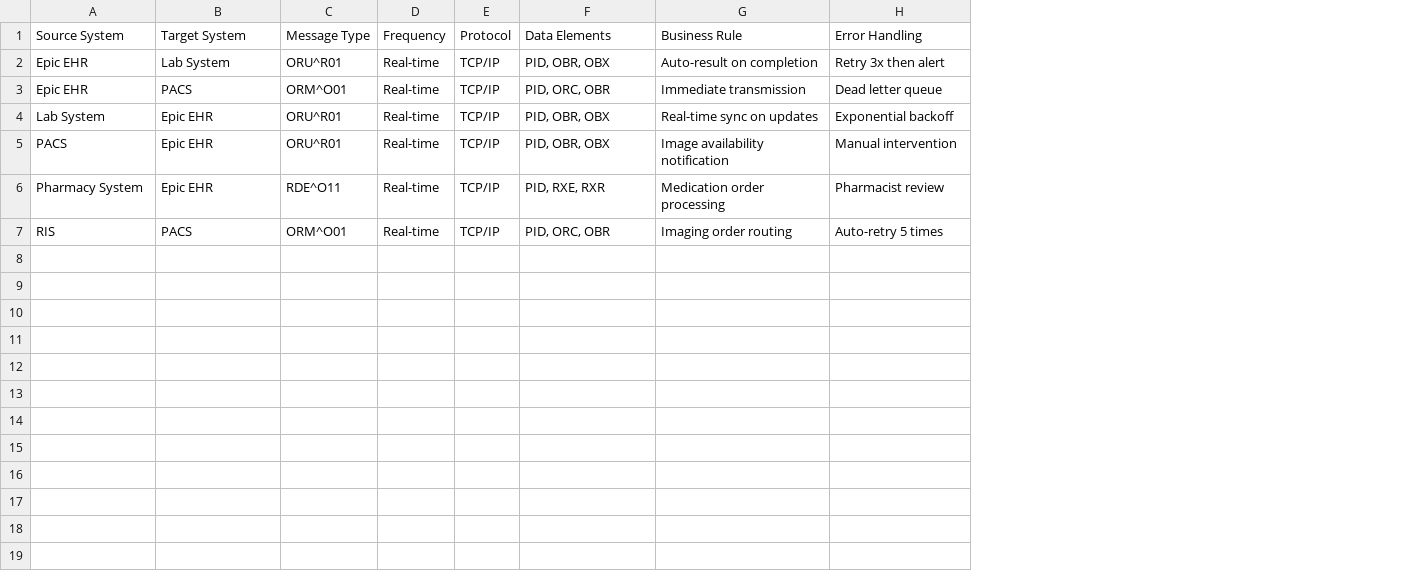
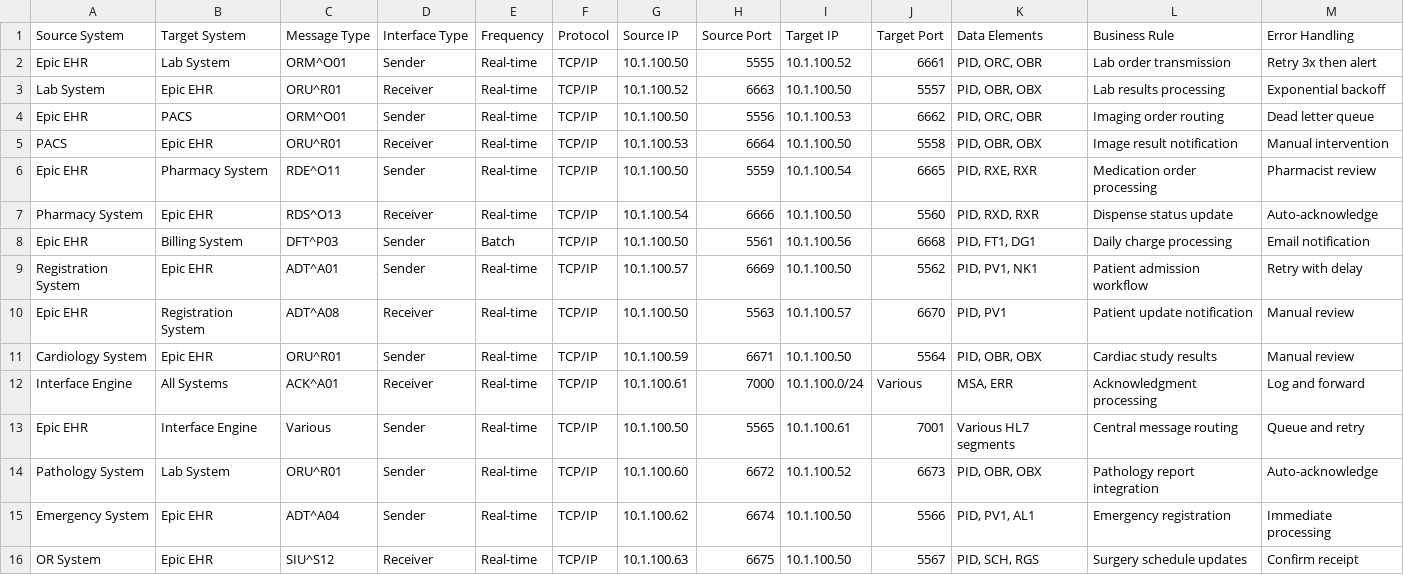
Before and after one commit to rsshethia/HIT, a CSV file: client/public/samples/interface-mappings.csv, drawn as a sheet; removed rows and columns are numbered as before the commit, all else as after; the diff names each change by its address in the sheet, - before the commit and + after, or states it on an @@ line.

```diff
--- a/client/public/samples/interface-mappings.csv
+++ b/client/public/samples/interface-mappings.csv
+column D (Interface Type), rows 2-3: Sender | Receiver; row 5: Receiver; row 7: Receiver
+column G (Source IP), rows 2-3: 10.1.100.50 | 10.1.100.52; row 5: 10.1.100.53; row 7: 10.1.100.54
+column H (Source Port), rows 2-3: 5555 | 6663; row 5: 6664; row 7: 6666
+column I (Target IP), rows 2-3: 10.1.100.52 | 10.1.100.50; row 5: 10.1.100.50; row 7: 10.1.100.50
+column J (Target Port), rows 2-3: 6661 | 5557; row 5: 5558; row 7: 5560
-C2 (Message Type): ORU^R01
+C2 (Message Type): ORM^O01
-K2 (Data Elements): PID, OBR, OBX
+K2 (Data Elements): PID, ORC, OBR
-L2 (Business Rule): Auto-result on completion
+L2 (Business Rule): Lab order transmission
-row 3: Epic EHR | PACS | ORM^O01 | Real-time | TCP/IP | PID, ORC, OBR | Immediate transmission | Dead letter queue
-L3 (Business Rule): Real-time sync on updates
+L3 (Business Rule): Lab results processing
+row 4: Epic EHR | PACS | ORM^O01 | Sender | Real-time | TCP/IP | 10.1.100.50 | 5556 | 10.1.100.53 | 6662 | PID, ORC, OBR | Imaging order routing | Dead letter queue
-L5 (Business Rule): Image availability notification
+L5 (Business Rule): Image result notification
+row 6: Epic EHR | Pharmacy System | RDE^O11 | Sender | Real-time | TCP/IP | 10.1.100.50 | 5559 | 10.1.100.54 | 6665 | PID, RXE, RXR | Medication order processing | Pharmacist review
-C7 (Message Type): RDE^O11
+C7 (Message Type): RDS^O13
-K7 (Data Elements): PID, RXE, RXR
+K7 (Data Elements): PID, RXD, RXR
-L7 (Business Rule): Medication order processing
+L7 (Business Rule): Dispense status update
-M7 (Error Handling): Pharmacist review
+M7 (Error Handling): Auto-acknowledge
-row 7: RIS | PACS | ORM^O01 | Real-time | TCP/IP | PID, ORC, OBR | Imaging order routing | Auto-retry 5 times
+row 8: Epic EHR | Billing System | DFT^P03 | Sender | Batch | TCP/IP | 10.1.100.50 | 5561 | 10.1.100.56 | 6668 | PID, FT1, DG1 | Daily charge processing | Email notification
+row 9: Registration System | Epic EHR | ADT^A01 | Sender | Real-time | TCP/IP | 10.1.100.57 | 6669 | 10.1.100.50 | 5562 | PID, PV1, NK1 | Patient admission workflow | Retry with delay
+row 10: Epic EHR | Registration System | ADT^A08 | Receiver | Real-time | TCP/IP | 10.1.100.50 | 5563 | 10.1.100.57 | 6670 | PID, PV1 | Patient update notification | Manual review
+row 11: Cardiology System | Epic EHR | ORU^R01 | Sender | Real-time | TCP/IP | 10.1.100.59 | 6671 | 10.1.100.50 | 5564 | PID, OBR, OBX | Cardiac study results | Manual review
+row 12: Interface Engine | All Systems | ACK^A01 | Receiver | Real-time | TCP/IP | 10.1.100.61 | 7000 | 10.1.100.0/24 | Various | MSA, ERR | Acknowledgment processing | Log and forward
+row 13: Epic EHR | Interface Engine | Various | Sender | Real-time | TCP/IP | 10.1.100.50 | 5565 | 10.1.100.61 | 7001 | Various HL7 segments | Central message routing | Queue and retry
+row 14: Pathology System | Lab System | ORU^R01 | Sender | Real-time | TCP/IP | 10.1.100.60 | 6672 | 10.1.100.52 | 6673 | PID, OBR, OBX | Pathology report integration | Auto-acknowledge
+row 15: Emergency System | Epic EHR | ADT^A04 | Sender | Real-time | TCP/IP | 10.1.100.62 | 6674 | 10.1.100.50 | 5566 | PID, PV1, AL1 | Emergency registration | Immediate processing
+row 16: OR System | Epic EHR | SIU^S12 | Receiver | Real-time | TCP/IP | 10.1.100.63 | 6675 | 10.1.100.50 | 5567 | PID, SCH, RGS | Surgery schedule updates | Confirm receipt
```
Also changed, not shown: 1 other file.
